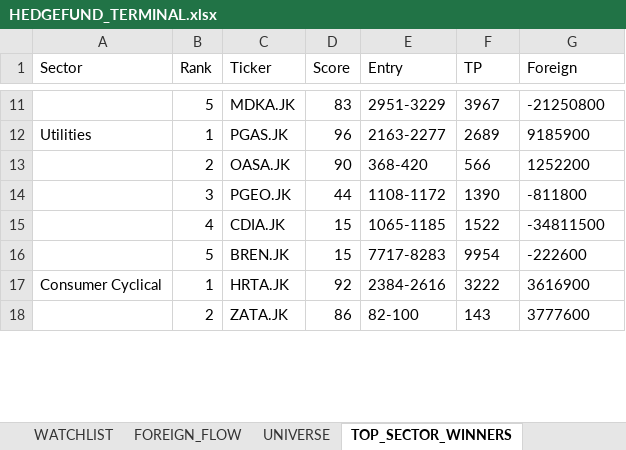
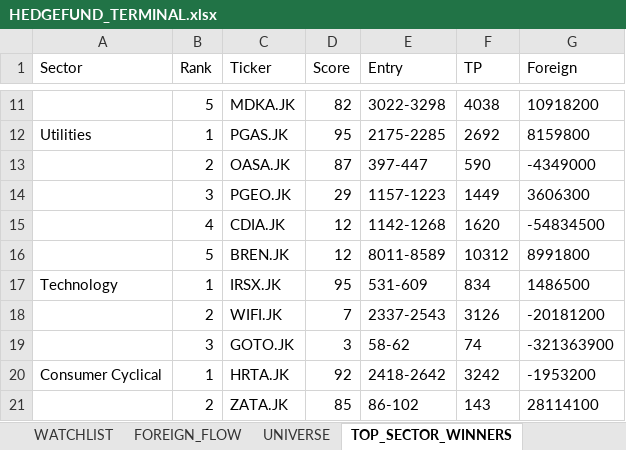
Before and after one commit to radennovendra/ihsg-war-dashboard, an Excel workbook: reports/HEDGEFUND_TERMINAL.xlsx, sheet TOP_SECTOR_WINNERS, drawn as a sheet; only a part is shown, gaps mark what is left out; values as stored, in another font and other column widths than the file's, no borders; addresses are those after the commit; the diff covers the shown part only; the diff names each change by its address in the sheet, - before the commit and + after, or states it on an @@ line.

```diff
--- a/reports/HEDGEFUND_TERMINAL.xlsx (sheet TOP_SECTOR_WINNERS)
+++ b/reports/HEDGEFUND_TERMINAL.xlsx (sheet TOP_SECTOR_WINNERS)
-D11 (Score): 83
+D11 (Score): 82
-E11 (Entry): 2951-3229
+E11 (Entry): 3022-3298
-F11 (TP): 3967
+F11 (TP): 4038
-G11 (Foreign): -21250800
+G11 (Foreign): 10918200
-D12 (Score): 96
+D12 (Score): 95
-E12 (Entry): 2163-2277
+E12 (Entry): 2175-2285
-F12 (TP): 2689
+F12 (TP): 2692
-G12 (Foreign): 9185900
+G12 (Foreign): 8159800
-D13 (Score): 90
+D13 (Score): 87
-E13 (Entry): 368-420
+E13 (Entry): 397-447
-F13 (TP): 566
+F13 (TP): 590
-G13 (Foreign): 1252200
+G13 (Foreign): -4349000
-D14 (Score): 44
+D14 (Score): 29
-E14 (Entry): 1108-1172
+E14 (Entry): 1157-1223
-F14 (TP): 1390
+F14 (TP): 1449
-G14 (Foreign): -811800
+G14 (Foreign): 3606300
-D15:D16 (Score): 15
+D15:D16 (Score): 12
-E15 (Entry): 1065-1185
+E15 (Entry): 1142-1268
-F15 (TP): 1522
+F15 (TP): 1620
-G15 (Foreign): -34811500
+G15 (Foreign): -54834500
-E16 (Entry): 7717-8283
+E16 (Entry): 8011-8589
-F16 (TP): 9954
+F16 (TP): 10312
-G16 (Foreign): -222600
+G16 (Foreign): 8991800
+row 17: Technology | 1 | IRSX.JK | 95 | 531-609 | 834 | 1486500
+row 18:  | 2 | WIFI.JK | 7 | 2337-2543 | 3126 | -20181200
+row 19:  | 3 | GOTO.JK | 3 | 58-62 | 74 | -321363900
-E20 (Entry): 2384-2616
+E20 (Entry): 2418-2642
-F20 (TP): 3222
+F20 (TP): 3242
-G20 (Foreign): 3616900
+G20 (Foreign): -1953200
-D21 (Score): 86
+D21 (Score): 85
-E21 (Entry): 82-100
+E21 (Entry): 86-102
-G21 (Foreign): 3777600
+G21 (Foreign): 28114100
```
Also changed, not shown: 18 added rows, 23 removed rows and 78 edited cells elsewhere in this sheet, sheet UNIVERSE, sheet FUNDAMENTAL_TOP, sheet WATCHLIST, sheet DASHBOARD, sheet FOREIGN_FLOW, sheet TOP FOREIGN.
